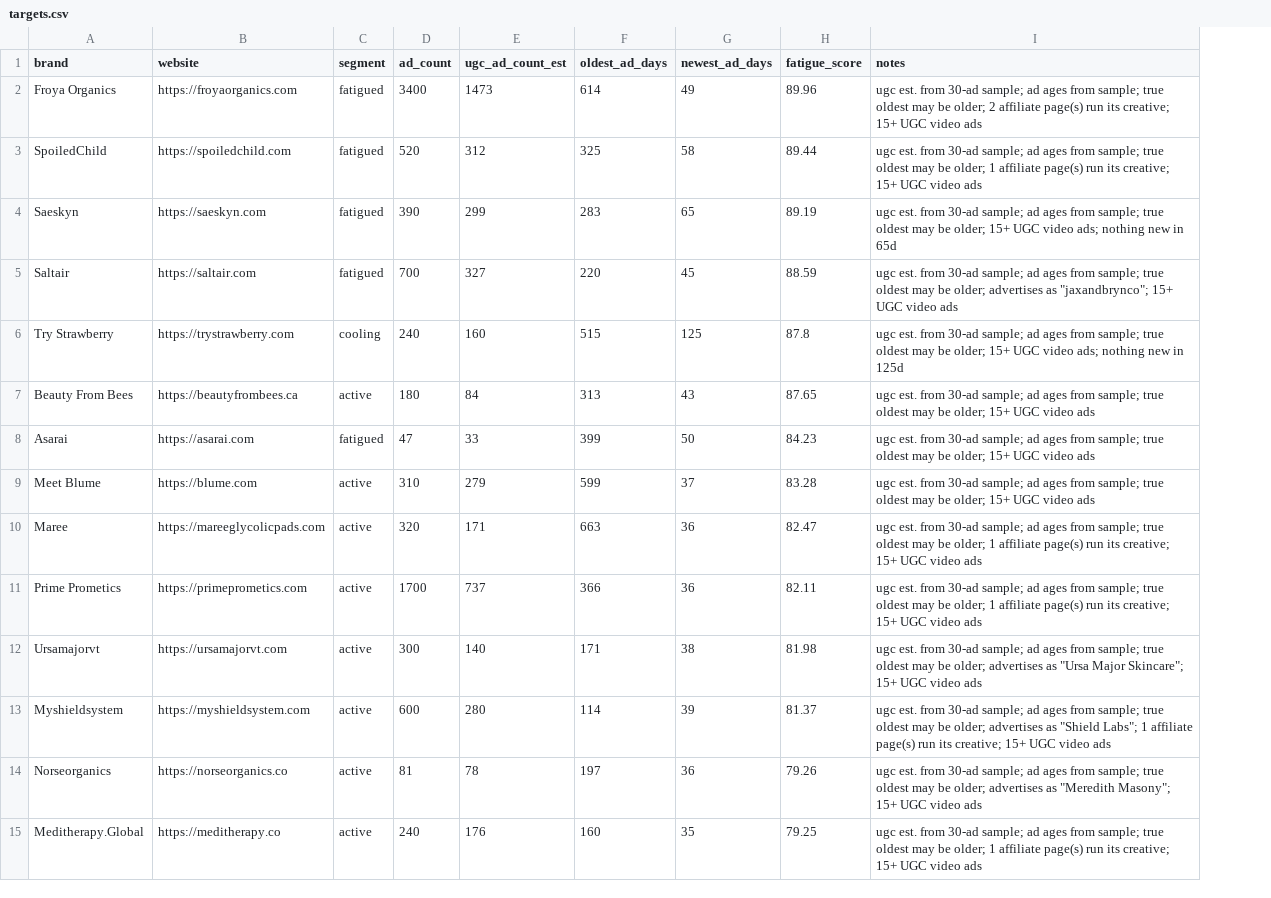
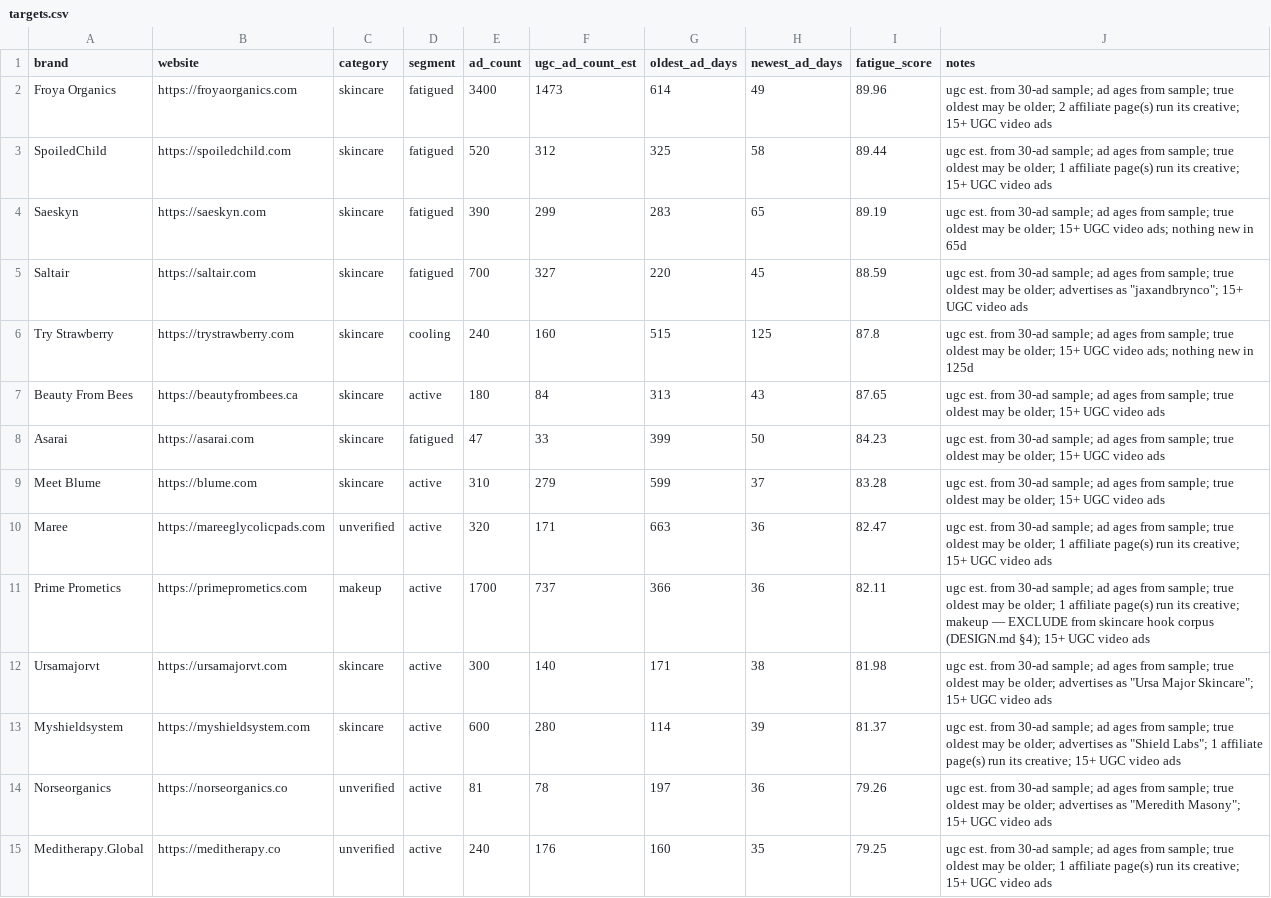
Before and after one commit to andradudan4-droid/ai-ugc-system, a CSV file: data/targets.csv, drawn as a sheet; only a part is shown; addresses are those after the commit; the diff covers the shown part only; the diff names each change by its address in the sheet, - before the commit and + after, or states it on an @@ line.

```diff
--- a/data/targets.csv
+++ b/data/targets.csv
+column C (category), rows 2-15: skincare | skincare | skincare | skincare | skincare | skincare | skincare | skincare | unverified | makeup | skincare | skincare | unverified | unverified
-J11 (notes): …its creative; 15+ UGC…
+J11 (notes): …its creative; makeup — EXCLUDE from skincare hook corpus (DESIGN.md §4); 15+ UGC…
```
Also changed, not shown: 6 edited cells elsewhere in this file, 18 other files.
